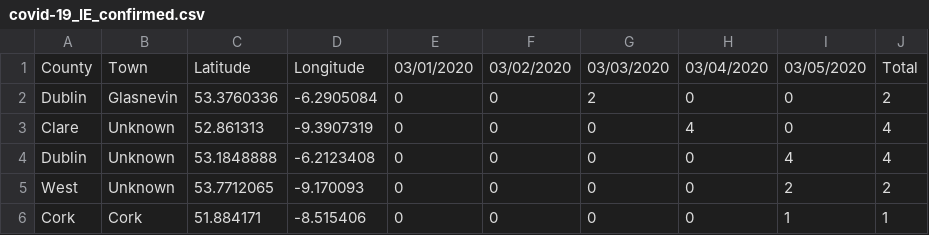
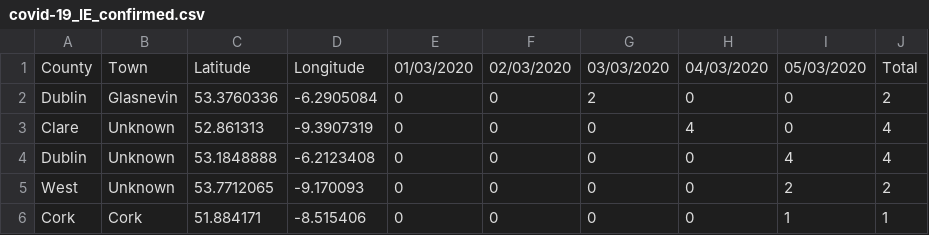
Before and after one commit to yriou/covid-19_IE, a CSV file: covid-19_IE_confirmed.csv, drawn as a sheet.

Commit message:
Update covid-19_IE_confirmed.csv

```diff
--- a/covid-19_IE_confirmed.csv
+++ b/covid-19_IE_confirmed.csv
@@ -1,2 +1,2 @@
-County,Town,Latitude,Longitude,03/01/2020,03/02/2020,03/03/2020,03/04/2020,03/05/2020,Total
+County,Town,Latitude,Longitude,01/03/2020,02/03/2020,03/03/2020,04/03/2020,05/03/2020,Total
 Dublin,Glasnevin,53.3760336,-6.2905084,0,0,2,0,0,2
```
